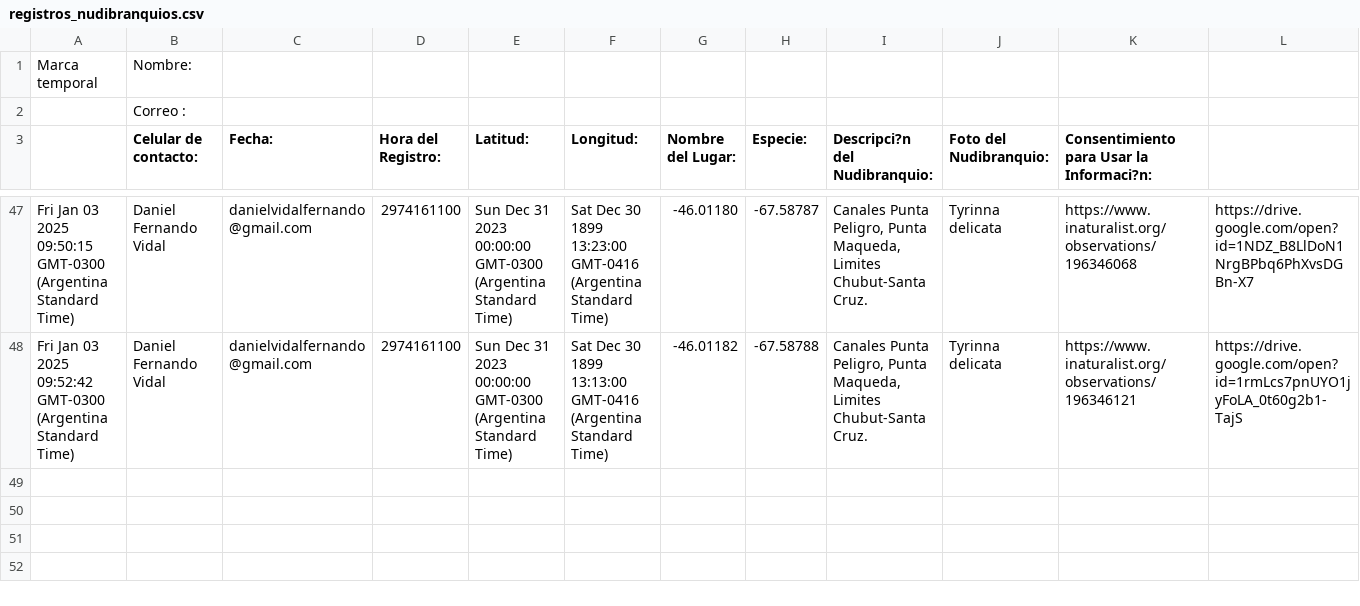
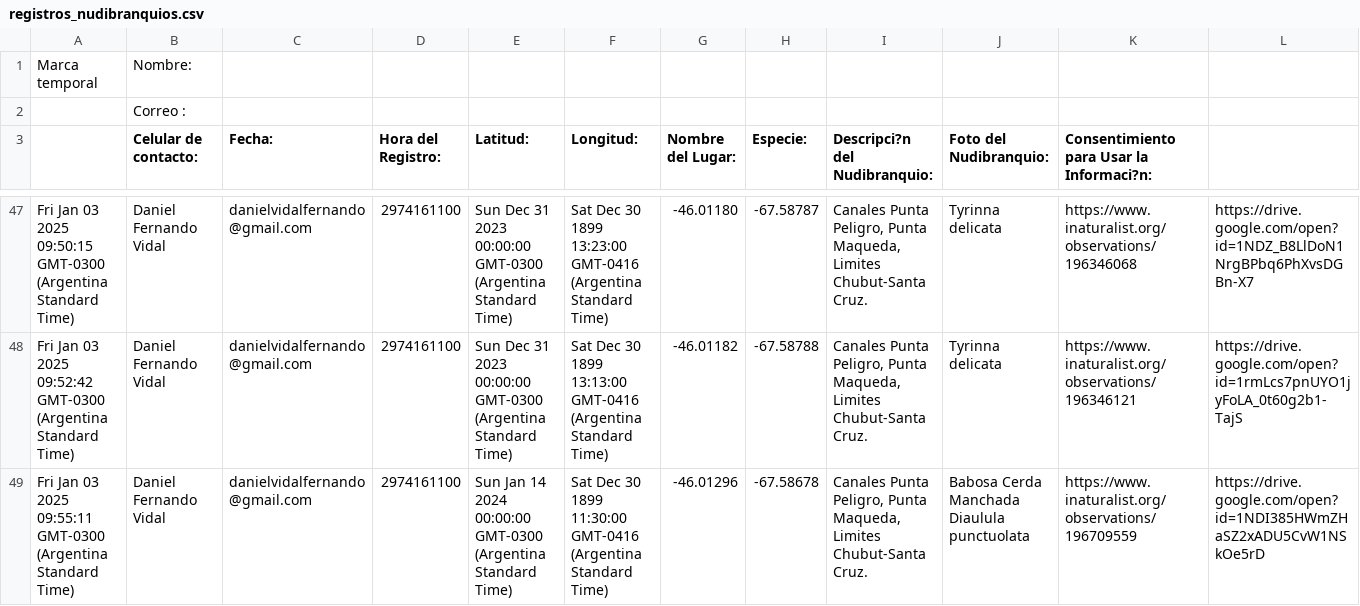
Before and after one commit to NudiArg/MapaNudiArg, a CSV file: registros_nudibranquios.csv, drawn as a sheet; only a part is shown, gaps mark what is left out; rows hold the shown columns only; the diff names each change by its address in the sheet, - before the commit and + after, or states it on an @@ line.

Commit message:
Actualización automática desde Google Sheets

```diff
--- a/registros_nudibranquios.csv
+++ b/registros_nudibranquios.csv
+row 49: Fri Jan 03 2025 09:55:11 GMT-0300 (Argentina Standard Time) | Daniel Fernando Vidal | danielvidalfernando@gmail.com | 2974161100 | Sun Jan 14 2024 00:00:00 GMT-0300 (Argentina Standard Time) | Sat Dec 30 1899 11:30:00 GMT-0416 (Argentina Standard Time) | -46.01296 | -67.58678 | Canales Punta Peligro, Punta Maqueda, Limites Chubut-Santa Cruz. | Babosa Cerda Manchada Diaulula punctuolata | https://www.inaturalist.org/observations/196709559 | https://drive.google.com/open?id=1NDI385HWmZHaSZ2xADU5CvW1NSkOe5rD
```
